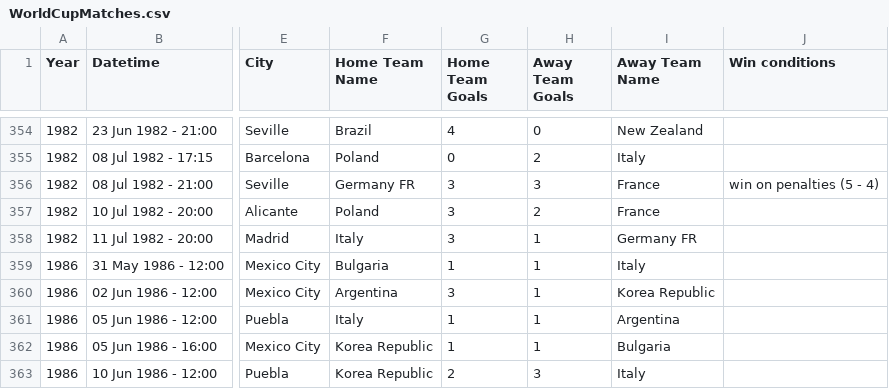
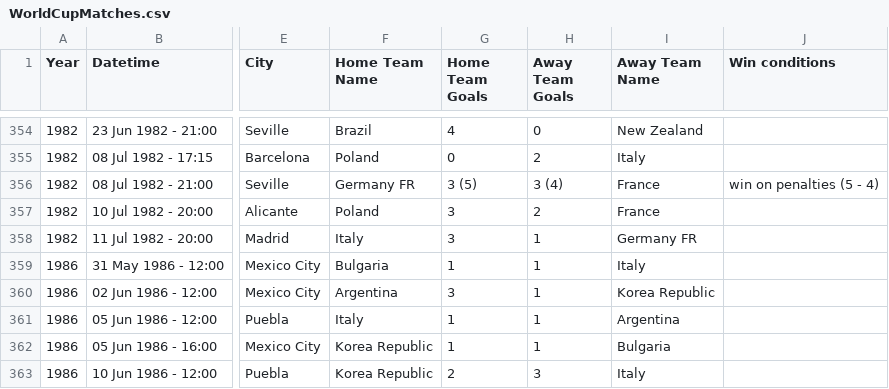
Before and after one commit to BradySmith1019/dataviscourse-pr-soccertrends, a CSV file: data/WorldCupMatches.csv, drawn as a sheet; only a part is shown, gaps mark what is left out; the diff names each change by its address in the sheet, - before the commit and + after, or states it on an @@ line.

Commit message:
Added Data for France, Mexico, and Argentina

```diff
--- a/data/WorldCupMatches.csv
+++ b/data/WorldCupMatches.csv
-G356 (Home Team Goals): 3
+G356 (Home Team Goals): 3 (5)
-H356 (Away Team Goals): 3
+H356 (Away Team Goals): 3 (4)
```
Also changed, not shown: 1 other file.
